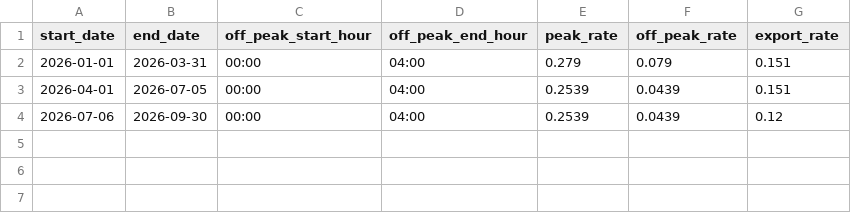
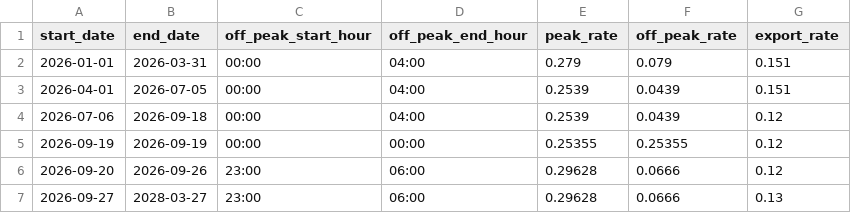
Before and after one commit to MartynJones87/solar_data_analytics, a CSV file: data_warehouse/seeds/raw_tariffs.csv, drawn as a sheet.

Commit message:
Update Tariffs seed data

```diff
--- a/data_warehouse/seeds/raw_tariffs.csv
+++ b/data_warehouse/seeds/raw_tariffs.csv
@@ -3,2 +3,5 @@ start_date,end_date,off_peak_start_hour,off_peak_end_hour,peak_rate,off_peak_rat
 2026-04-01,2026-07-05,00:00,04:00,0.2539,0.0439,0.151
-2026-07-06,2026-09-30,00:00,04:00,0.2539,0.0439,0.12
+2026-07-06,2026-09-18,00:00,04:00,0.2539,0.0439,0.12
+2026-09-19,2026-09-19,00:00,00:00,0.25355,0.25355,0.12
+2026-09-20,2026-09-26,23:00,06:00,0.29628,0.0666,0.12
+2026-09-27,2028-03-27,23:00,06:00,0.29628,0.0666,0.13
```
